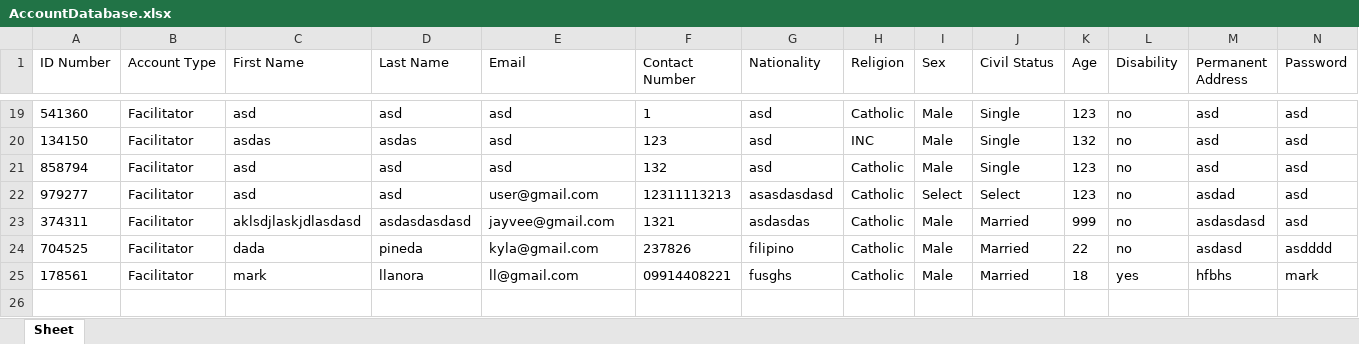
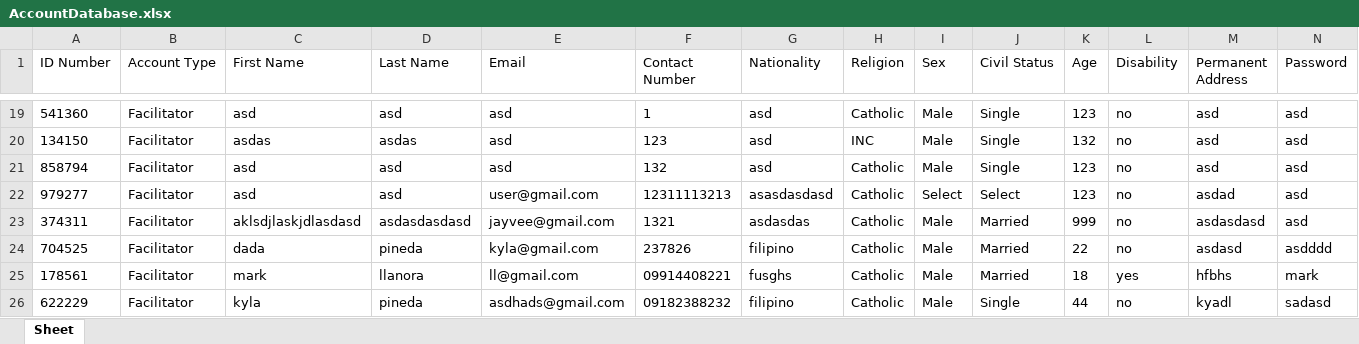
Before and after one commit to gooblicraft/ITCS102-GR1-PROJECT, an Excel workbook: AccountDatabase.xlsx, sheet Sheet, drawn as a sheet; only a part is shown, gaps mark what is left out; values as stored, in another font and other column widths than the file's, no borders; the diff names each change by its address in the sheet, - before the commit and + after, or states it on an @@ line.

Commit message:
biggest commit guys (sync this first)

```diff
--- a/AccountDatabase.xlsx (sheet Sheet)
+++ b/AccountDatabase.xlsx (sheet Sheet)
+row 26: 622229 | Facilitator | kyla | pineda | asdhads@gmail.com | 09182388232 | filipino | Catholic | Male | Single | 44 | no | kyadl | sadasd
```
Also changed, not shown: 38 other files.
